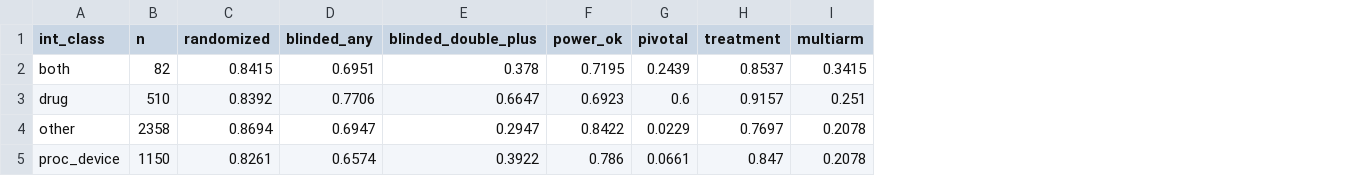
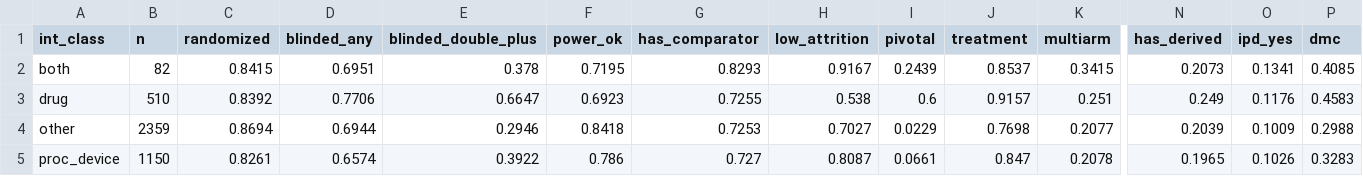
Before and after one commit to tannerproficeresearch-ai/safe-lab-cdqi, a CSV file: CDQI_low_back_pain/CDQI_low_back_pain_supp1_by_intervention.csv, drawn as a sheet; only a part is shown, gaps mark what is left out; addresses are those after the commit; the diff names each change by its address in the sheet, - before the commit and + after, or states it on an @@ line.

```diff
--- a/CDQI_low_back_pain/CDQI_low_back_pain_supp1_by_intervention.csv
+++ b/CDQI_low_back_pain/CDQI_low_back_pain_supp1_by_intervention.csv
+column G (has_comparator), rows 2-5: 0.8293 | 0.7255 | 0.7253 | 0.727
+column H (low_attrition), rows 2-5: 0.9167 | 0.538 | 0.7027 | 0.8087
+column N (has_derived), rows 2-5: 0.2073 | 0.249 | 0.2039 | 0.1965
+column O (ipd_yes), rows 2-5: 0.1341 | 0.1176 | 0.1009 | 0.1026
+column P (dmc), rows 2-5: 0.4085 | 0.4583 | 0.2988 | 0.3283
-B4 (n): 2358
+B4 (n): 2359
-D4 (blinded_any): 0.6947
+D4 (blinded_any): 0.6944
-E4 (blinded_double_plus): 0.2947
+E4 (blinded_double_plus): 0.2946
-F4 (power_ok): 0.8422
+F4 (power_ok): 0.8418
-J4 (treatment): 0.7697
+J4 (treatment): 0.7698
-K4 (multiarm): 0.2078
+K4 (multiarm): 0.2077
```
Also changed, not shown: CDQI_low_back_pain/CDQI_low_back_pain_qc_checkpoints.csv, CDQI_low_back_pain/CDQI_low_back_pain_supp2_by_epoch.csv, 10 other files.
